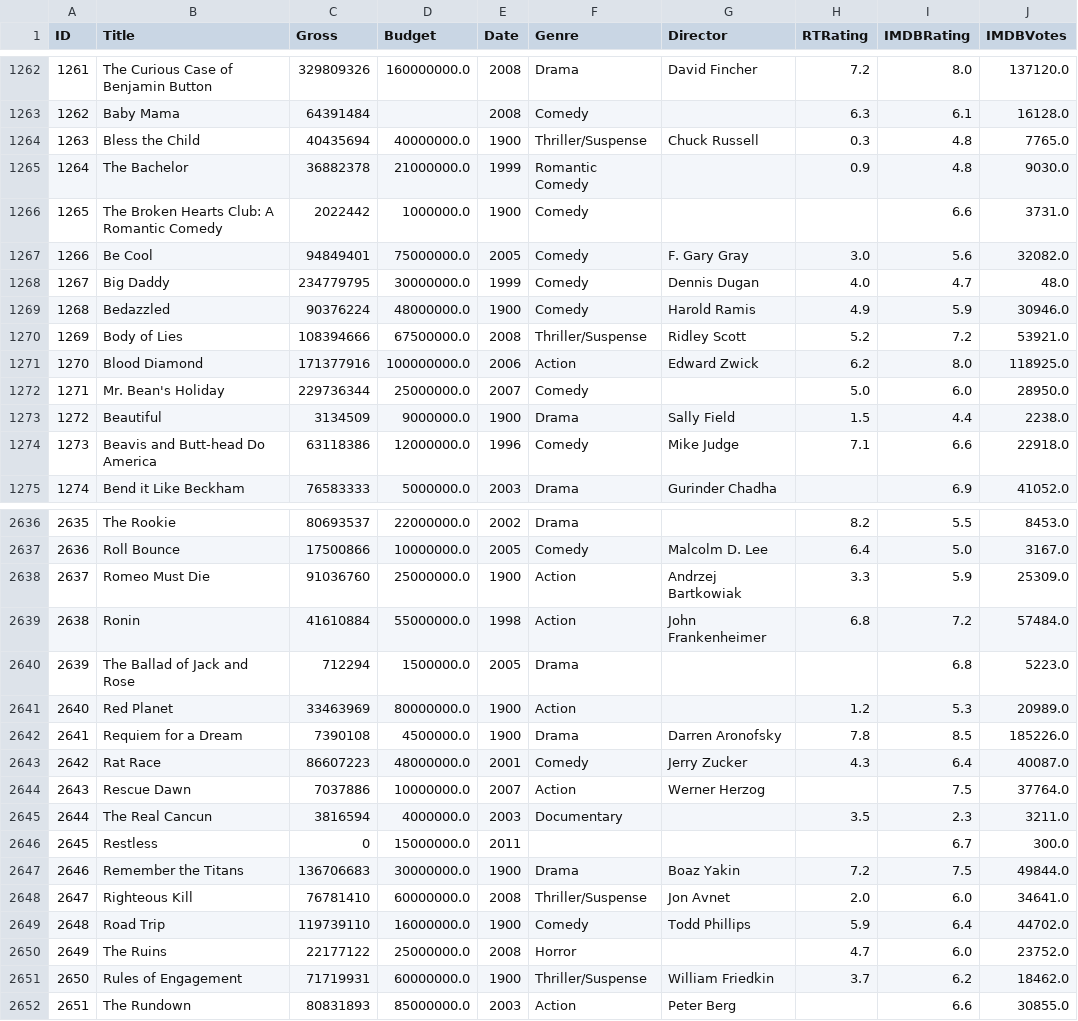
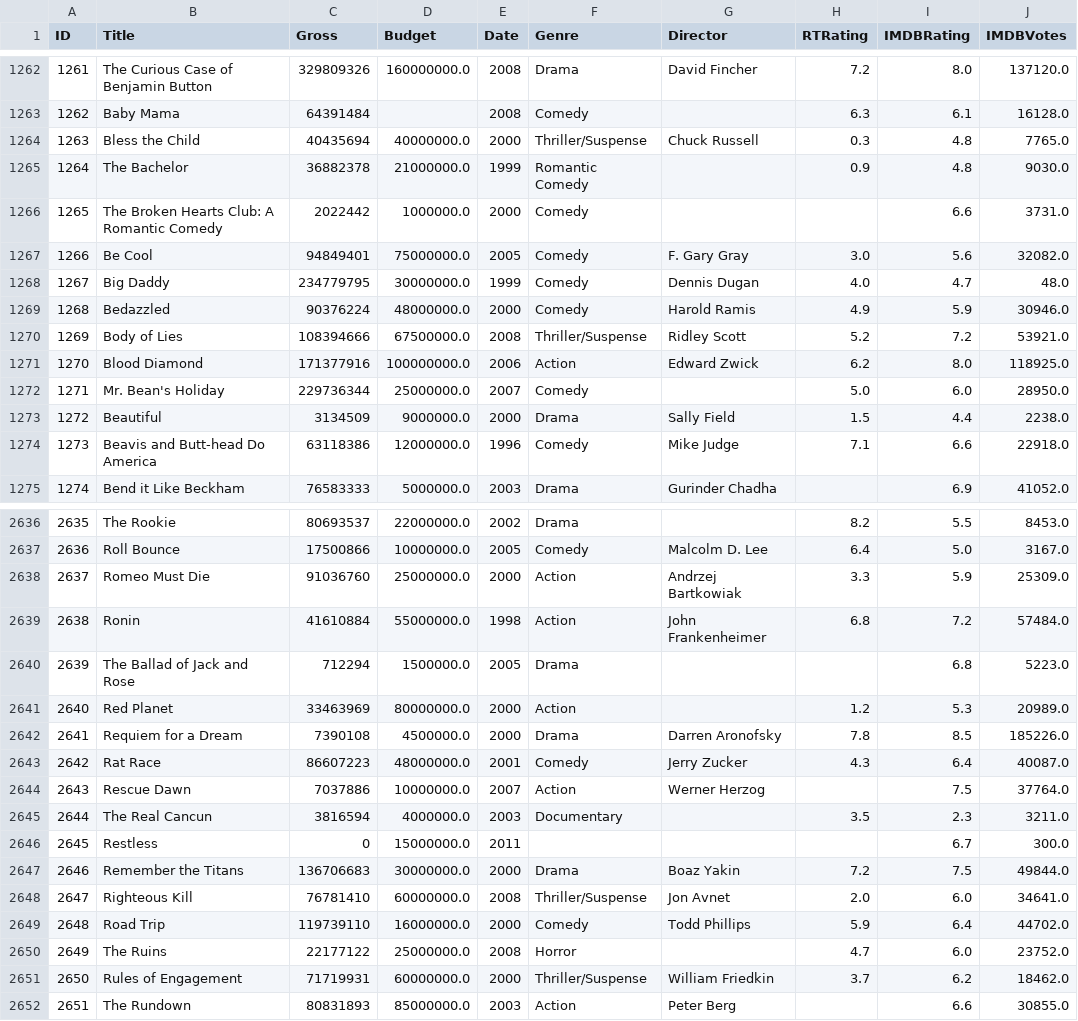
Before and after one commit to ioannapap/movies_data-mining_analysis, a CSV file: results.csv, drawn as a sheet; only a part is shown, gaps mark what is left out; the diff covers the shown part only.

```diff
--- a/results.csv
+++ b/results.csv
@@ -1263,8 +1263,8 @@ ID,Title,Gross,Budget,Date,Genre,Director,RTRating,IMDBRating,IMDBVotes
 1262,Baby Mama,64391484,,2008,Comedy,,6.3,6.1,16128.0
-1263,Bless the Child,40435694,40000000.0,1900,Thriller/Suspense,Chuck Russell,0.3,4.8,7765.0
+1263,Bless the Child,40435694,40000000.0,2000,Thriller/Suspense,Chuck Russell,0.3,4.8,7765.0
 1264,The Bachelor,36882378,21000000.0,1999,Romantic Comedy,,0.9,4.8,9030.0
-1265,The Broken Hearts Club: A Romantic Comedy,2022442,1000000.0,1900,Comedy,,,6.6,3731.0
+1265,The Broken Hearts Club: A Romantic Comedy,2022442,1000000.0,2000,Comedy,,,6.6,3731.0
 1266,Be Cool,94849401,75000000.0,2005,Comedy,F. Gary Gray,3.0,5.6,32082.0
 1267,Big Daddy,234779795,30000000.0,1999,Comedy,Dennis Dugan,4.0,4.7,48.0
-1268,Bedazzled,90376224,48000000.0,1900,Comedy,Harold Ramis,4.9,5.9,30946.0
+1268,Bedazzled,90376224,48000000.0,2000,Comedy,Harold Ramis,4.9,5.9,30946.0
 1269,Body of Lies,108394666,67500000.0,2008,Thriller/Suspense,Ridley Scott,5.2,7.2,53921.0
@@ -1272,3 +1272,3 @@ ID,Title,Gross,Budget,Date,Genre,Director,RTRating,IMDBRating,IMDBVotes
 1271,Mr. Bean's Holiday,229736344,25000000.0,2007,Comedy,,5.0,6.0,28950.0
-1272,Beautiful,3134509,9000000.0,1900,Drama,Sally Field,1.5,4.4,2238.0
+1272,Beautiful,3134509,9000000.0,2000,Drama,Sally Field,1.5,4.4,2238.0
 1273,Beavis and Butt-head Do America,63118386,12000000.0,1996,Comedy,Mike Judge,7.1,6.6,22918.0
@@ -2637,7 +2637,7 @@ ID,Title,Gross,Budget,Date,Genre,Director,RTRating,IMDBRating,IMDBVotes
 2636,Roll Bounce,17500866,10000000.0,2005,Comedy,Malcolm D. Lee,6.4,5.0,3167.0
-2637,Romeo Must Die,91036760,25000000.0,1900,Action,Andrzej Bartkowiak,3.3,5.9,25309.0
+2637,Romeo Must Die,91036760,25000000.0,2000,Action,Andrzej Bartkowiak,3.3,5.9,25309.0
 2638,Ronin,41610884,55000000.0,1998,Action,John Frankenheimer,6.8,7.2,57484.0
 2639,The Ballad of Jack and Rose,712294,1500000.0,2005,Drama,,,6.8,5223.0
-2640,Red Planet,33463969,80000000.0,1900,Action,,1.2,5.3,20989.0
-2641,Requiem for a Dream,7390108,4500000.0,1900,Drama,Darren Aronofsky,7.8,8.5,185226.0
+2640,Red Planet,33463969,80000000.0,2000,Action,,1.2,5.3,20989.0
+2641,Requiem for a Dream,7390108,4500000.0,2000,Drama,Darren Aronofsky,7.8,8.5,185226.0
 2642,Rat Race,86607223,48000000.0,2001,Comedy,Jerry Zucker,4.3,6.4,40087.0
@@ -2646,7 +2646,7 @@ ID,Title,Gross,Budget,Date,Genre,Director,RTRating,IMDBRating,IMDBVotes
 2645,Restless,0,15000000.0,2011,,,,6.7,300.0
-2646,Remember the Titans,136706683,30000000.0,1900,Drama,Boaz Yakin,7.2,7.5,49844.0
+2646,Remember the Titans,136706683,30000000.0,2000,Drama,Boaz Yakin,7.2,7.5,49844.0
 2647,Righteous Kill,76781410,60000000.0,2008,Thriller/Suspense,Jon Avnet,2.0,6.0,34641.0
-2648,Road Trip,119739110,16000000.0,1900,Comedy,Todd Phillips,5.9,6.4,44702.0
+2648,Road Trip,119739110,16000000.0,2000,Comedy,Todd Phillips,5.9,6.4,44702.0
 2649,The Ruins,22177122,25000000.0,2008,Horror,,4.7,6.0,23752.0
-2650,Rules of Engagement,71719931,60000000.0,1900,Thriller/Suspense,William Friedkin,3.7,6.2,18462.0
+2650,Rules of Engagement,71719931,60000000.0,2000,Thriller/Suspense,William Friedkin,3.7,6.2,18462.0
 2651,The Rundown,80831893,85000000.0,2003,Action,Peter Berg,,6.6,30855.0
```
Also changed, not shown: 179 edited cells elsewhere in this file, 1 other file.
